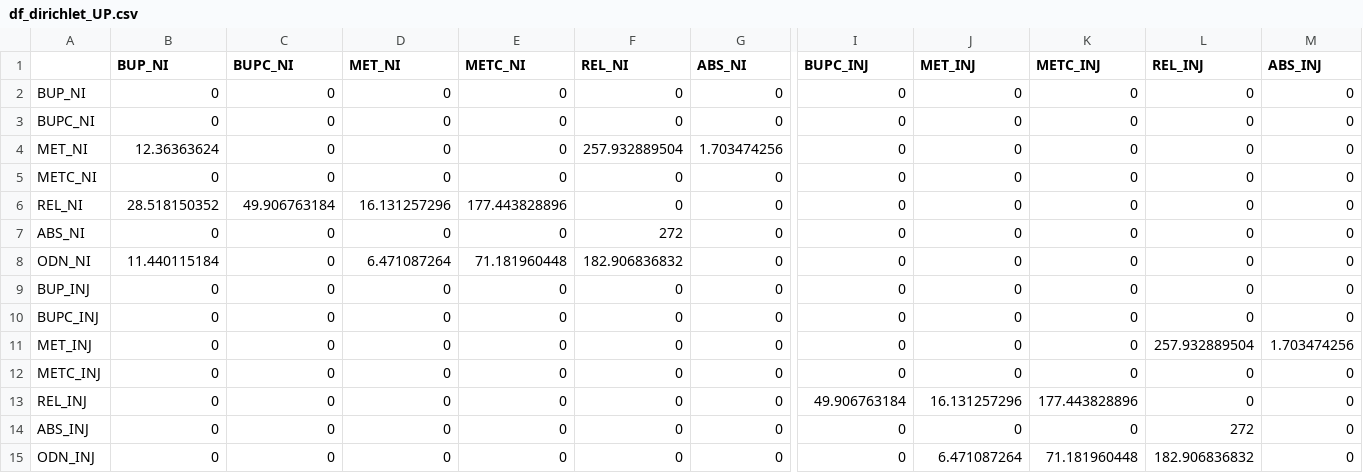
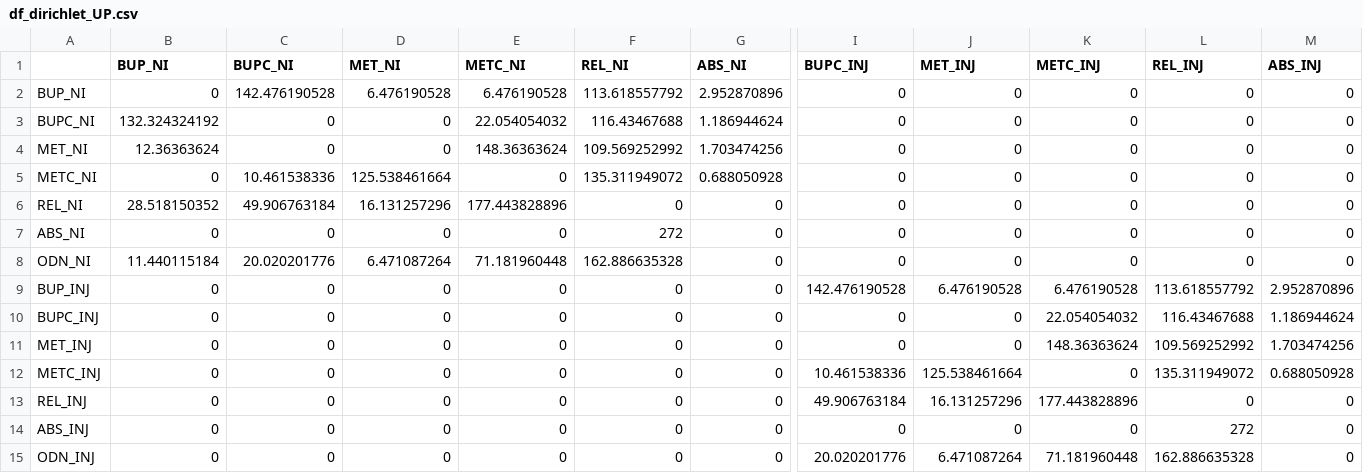
Before and after one commit to benenns/OUD-Model, a CSV file: checks/PSA/df_dirichlet_UP.csv, drawn as a sheet; only a part is shown, gaps mark what is left out; the diff covers the shown part only; the diff names each change by its address in the sheet, - before the commit and + after, or states it on an @@ line.

```diff
--- a/checks/PSA/df_dirichlet_UP.csv
+++ b/checks/PSA/df_dirichlet_UP.csv
-C2 (BUPC_NI): 0
+C2 (BUPC_NI): 142.476190528
-D2 (MET_NI): 0
+D2 (MET_NI): 6.476190528
-E2 (METC_NI): 0
+E2 (METC_NI): 6.476190528
-F2 (REL_NI): 0
+F2 (REL_NI): 113.618557792
-G2 (ABS_NI): 0
+G2 (ABS_NI): 2.952870896
-B3 (BUP_NI): 0
+B3 (BUP_NI): 132.324324192
-E3 (METC_NI): 0
+E3 (METC_NI): 22.054054032
-F3 (REL_NI): 0
+F3 (REL_NI): 116.43467688
-G3 (ABS_NI): 0
+G3 (ABS_NI): 1.186944624
-E4 (METC_NI): 0
+E4 (METC_NI): 148.36363624
-F4 (REL_NI): 257.932889504
+F4 (REL_NI): 109.569252992
-C5 (BUPC_NI): 0
+C5 (BUPC_NI): 10.461538336
-D5 (MET_NI): 0
+D5 (MET_NI): 125.538461664
-F5 (REL_NI): 0
+F5 (REL_NI): 135.311949072
-G5 (ABS_NI): 0
+G5 (ABS_NI): 0.688050928
-C8 (BUPC_NI): 0
+C8 (BUPC_NI): 20.020201776
-F8 (REL_NI): 182.906836832
+F8 (REL_NI): 162.886635328
-I9 (BUPC_INJ): 0
+I9 (BUPC_INJ): 142.476190528
-J9 (MET_INJ): 0
+J9 (MET_INJ): 6.476190528
-K9 (METC_INJ): 0
+K9 (METC_INJ): 6.476190528
-L9 (REL_INJ): 0
+L9 (REL_INJ): 113.618557792
-M9 (ABS_INJ): 0
+M9 (ABS_INJ): 2.952870896
-K10 (METC_INJ): 0
+K10 (METC_INJ): 22.054054032
-L10 (REL_INJ): 0
+L10 (REL_INJ): 116.43467688
-M10 (ABS_INJ): 0
+M10 (ABS_INJ): 1.186944624
-K11 (METC_INJ): 0
+K11 (METC_INJ): 148.36363624
-L11 (REL_INJ): 257.932889504
+L11 (REL_INJ): 109.569252992
-I12 (BUPC_INJ): 0
+I12 (BUPC_INJ): 10.461538336
-J12 (MET_INJ): 0
+J12 (MET_INJ): 125.538461664
-L12 (REL_INJ): 0
+L12 (REL_INJ): 135.311949072
-M12 (ABS_INJ): 0
+M12 (ABS_INJ): 0.688050928
-I15 (BUPC_INJ): 0
+I15 (BUPC_INJ): 20.020201776
-L15 (REL_INJ): 182.906836832
+L15 (REL_INJ): 162.886635328
```
Also changed, not shown: 1 edited cell elsewhere in this file, outputs/PSA/Modified Model Specification/summary_dom_MMS.csv, outputs/trace/m_M_agg_trace.csv, 14 other files.
